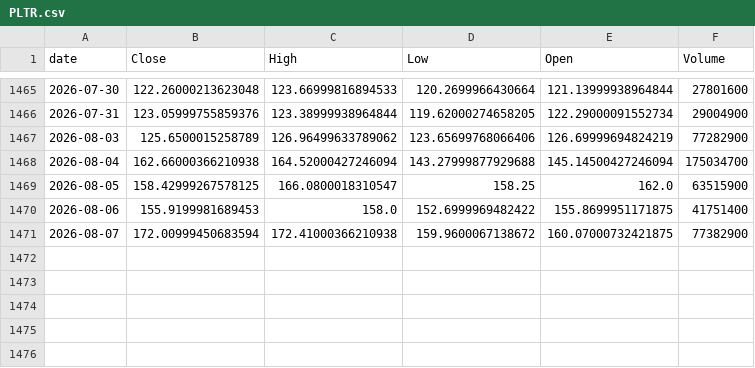
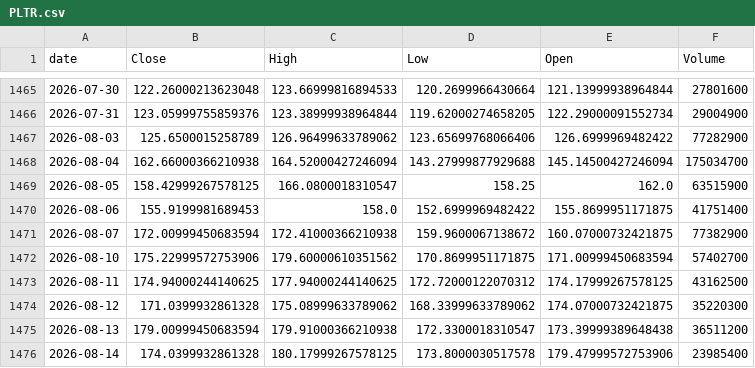
Before and after one commit to TimurKambarov/MSFT_Forecaster, a CSV file: dashboard/data/raw/PLTR.csv, drawn as a sheet; only a part is shown, gaps mark what is left out.

```diff
--- a/dashboard/data/raw/PLTR.csv
+++ b/dashboard/data/raw/PLTR.csv
@@ -1466,3 +1466,3 @@ date,Close,High,Low,Open,Volume
 2026-07-31,123.05999755859376,123.38999938964844,119.62000274658205,122.29000091552734,29004900
-2026-08-03,125.6500015258789,126.96499633789062,123.65699768066406,126.69999694824219,77282900
+2026-08-03,125.6500015258789,126.96499633789062,123.65699768066406,126.6999969482422,77282900
 2026-08-04,162.66000366210938,164.52000427246094,143.27999877929688,145.14500427246094,175034700
@@ -1471 +1471,6 @@ date,Close,High,Low,Open,Volume
 2026-08-07,172.00999450683594,172.41000366210938,159.9600067138672,160.07000732421875,77382900
+2026-08-10,175.22999572753906,179.60000610351562,170.8699951171875,171.00999450683594,57402700
+2026-08-11,174.94000244140625,177.94000244140625,172.72000122070312,174.17999267578125,43162500
+2026-08-12,171.0399932861328,175.08999633789062,168.33999633789062,174.07000732421875,35220300
+2026-08-13,179.00999450683594,179.91000366210938,172.3300018310547,173.39999389648438,36511200
+2026-08-14,174.0399932861328,180.17999267578125,173.8000030517578,179.47999572753906,23985400
```
Also changed, not shown: dashboard/data/raw/AMD.csv, dashboard/data/raw/CRM.csv, 6 other files.
